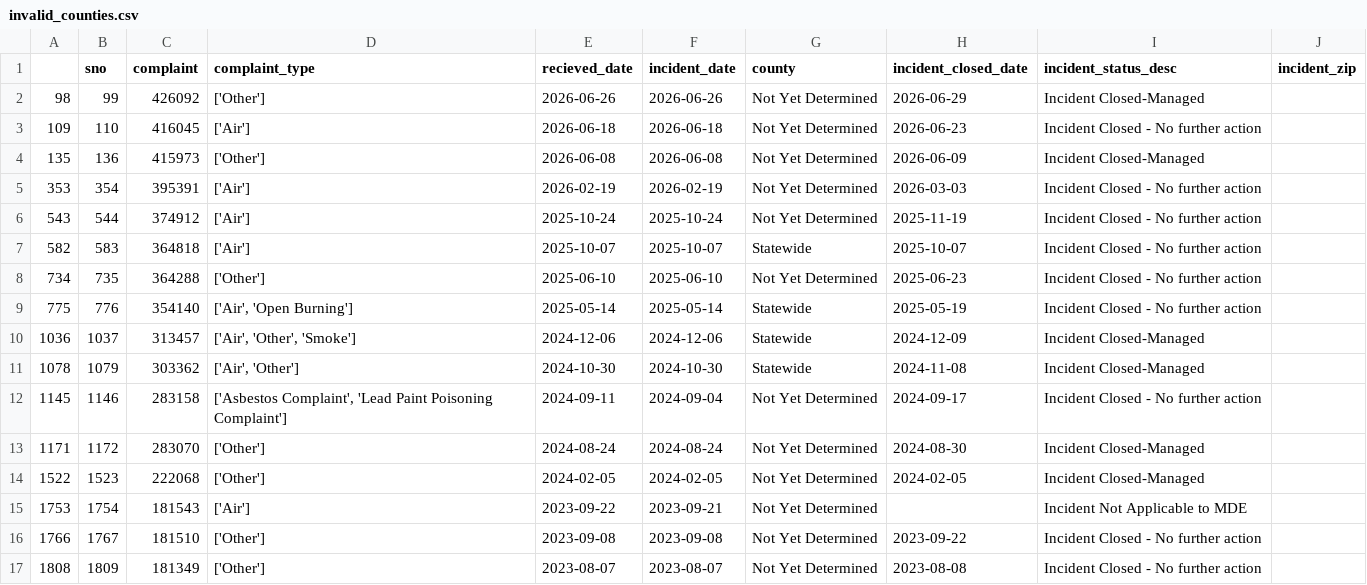
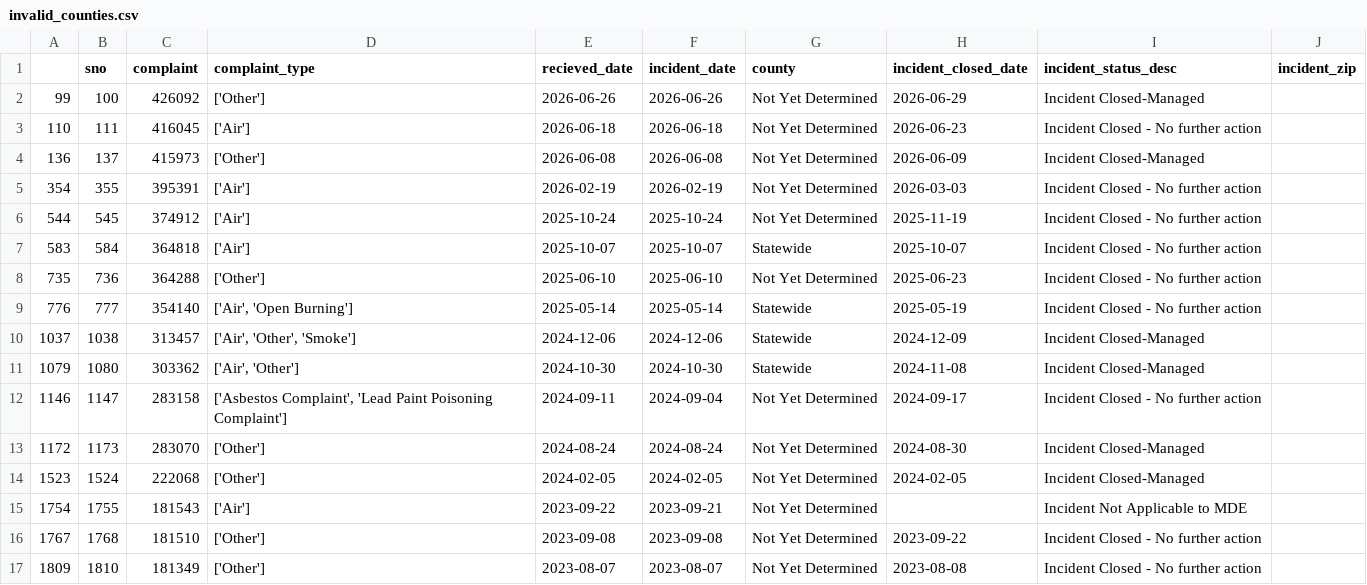
Before and after one commit to ktanner23/live-nicar-pipeline, a CSV file: exported_data/invalid_counties.csv, drawn as a sheet; only a part is shown; the diff covers the shown part only.

```diff
--- a/exported_data/invalid_counties.csv
+++ b/exported_data/invalid_counties.csv
@@ -1,17 +1,17 @@
 ,sno,complaint,complaint_type,recieved_date,incident_date,county,incident_closed_date,incident_status_desc,incident_zip
-98,99,426092,['Other'],2026-06-26,2026-06-26,Not Yet Determined,2026-06-29,Incident Closed-Managed,
-109,110,416045,['Air'],2026-06-18,2026-06-18,Not Yet Determined,2026-06-23,Incident Closed - No further action,
-135,136,415973,['Other'],2026-06-08,2026-06-08,Not Yet Determined,2026-06-09,Incident Closed-Managed,
-353,354,395391,['Air'],2026-02-19,2026-02-19,Not Yet Determined,2026-03-03,Incident Closed - No further action,
-543,544,374912,['Air'],2025-10-24,2025-10-24,Not Yet Determined,2025-11-19,Incident Closed - No further action,
-582,583,364818,['Air'],2025-10-07,2025-10-07,Statewide,2025-10-07,Incident Closed - No further action,
-734,735,364288,['Other'],2025-06-10,2025-06-10,Not Yet Determined,2025-06-23,Incident Closed - No further action,
-775,776,354140,"['Air', 'Open Burning']",2025-05-14,2025-05-14,Statewide,2025-05-19,Incident Closed - No further action,
-1036,1037,313457,"['Air', 'Other', 'Smoke']",2024-12-06,2024-12-06,Statewide,2024-12-09,Incident Closed-Managed,
-1078,1079,303362,"['Air', 'Other']",2024-10-30,2024-10-30,Statewide,2024-11-08,Incident Closed-Managed,
-1145,1146,283158,"['Asbestos Complaint', 'Lead Paint Poisoning Complaint']",2024-09-11,2024-09-04,Not Yet Determined,2024-09-17,Incident Closed - No further action,
-1171,1172,283070,['Other'],2024-08-24,2024-08-24,Not Yet Determined,2024-08-30,Incident Closed-Managed,
-1522,1523,222068,['Other'],2024-02-05,2024-02-05,Not Yet Determined,2024-02-05,Incident Closed-Managed,
-1753,1754,181543,['Air'],2023-09-22,2023-09-21,Not Yet Determined,,Incident Not Applicable to MDE,
-1766,1767,181510,['Other'],2023-09-08,2023-09-08,Not Yet Determined,2023-09-22,Incident Closed - No further action,
-1808,1809,181349,['Other'],2023-08-07,2023-08-07,Not Yet Determined,2023-08-08,Incident Closed - No further action,
+99,100,426092,['Other'],2026-06-26,2026-06-26,Not Yet Determined,2026-06-29,Incident Closed-Managed,
+110,111,416045,['Air'],2026-06-18,2026-06-18,Not Yet Determined,2026-06-23,Incident Closed - No further action,
+136,137,415973,['Other'],2026-06-08,2026-06-08,Not Yet Determined,2026-06-09,Incident Closed-Managed,
+354,355,395391,['Air'],2026-02-19,2026-02-19,Not Yet Determined,2026-03-03,Incident Closed - No further action,
+544,545,374912,['Air'],2025-10-24,2025-10-24,Not Yet Determined,2025-11-19,Incident Closed - No further action,
+583,584,364818,['Air'],2025-10-07,2025-10-07,Statewide,2025-10-07,Incident Closed - No further action,
+735,736,364288,['Other'],2025-06-10,2025-06-10,Not Yet Determined,2025-06-23,Incident Closed - No further action,
+776,777,354140,"['Air', 'Open Burning']",2025-05-14,2025-05-14,Statewide,2025-05-19,Incident Closed - No further action,
+1037,1038,313457,"['Air', 'Other', 'Smoke']",2024-12-06,2024-12-06,Statewide,2024-12-09,Incident Closed-Managed,
+1079,1080,303362,"['Air', 'Other']",2024-10-30,2024-10-30,Statewide,2024-11-08,Incident Closed-Managed,
+1146,1147,283158,"['Asbestos Complaint', 'Lead Paint Poisoning Complaint']",2024-09-11,2024-09-04,Not Yet Determined,2024-09-17,Incident Closed - No further action,
+1172,1173,283070,['Other'],2024-08-24,2024-08-24,Not Yet Determined,2024-08-30,Incident Closed-Managed,
+1523,1524,222068,['Other'],2024-02-05,2024-02-05,Not Yet Determined,2024-02-05,Incident Closed-Managed,
+1754,1755,181543,['Air'],2023-09-22,2023-09-21,Not Yet Determined,,Incident Not Applicable to MDE,
+1767,1768,181510,['Other'],2023-09-08,2023-09-08,Not Yet Determined,2023-09-22,Incident Closed - No further action,
+1809,1810,181349,['Other'],2023-08-07,2023-08-07,Not Yet Determined,2023-08-08,Incident Closed - No further action,
```
Also changed, not shown: 8 edited cells elsewhere in this file, exported_data/all_complaints.csv, exported_data/complaint_type_frequency.csv, 1 other file.
